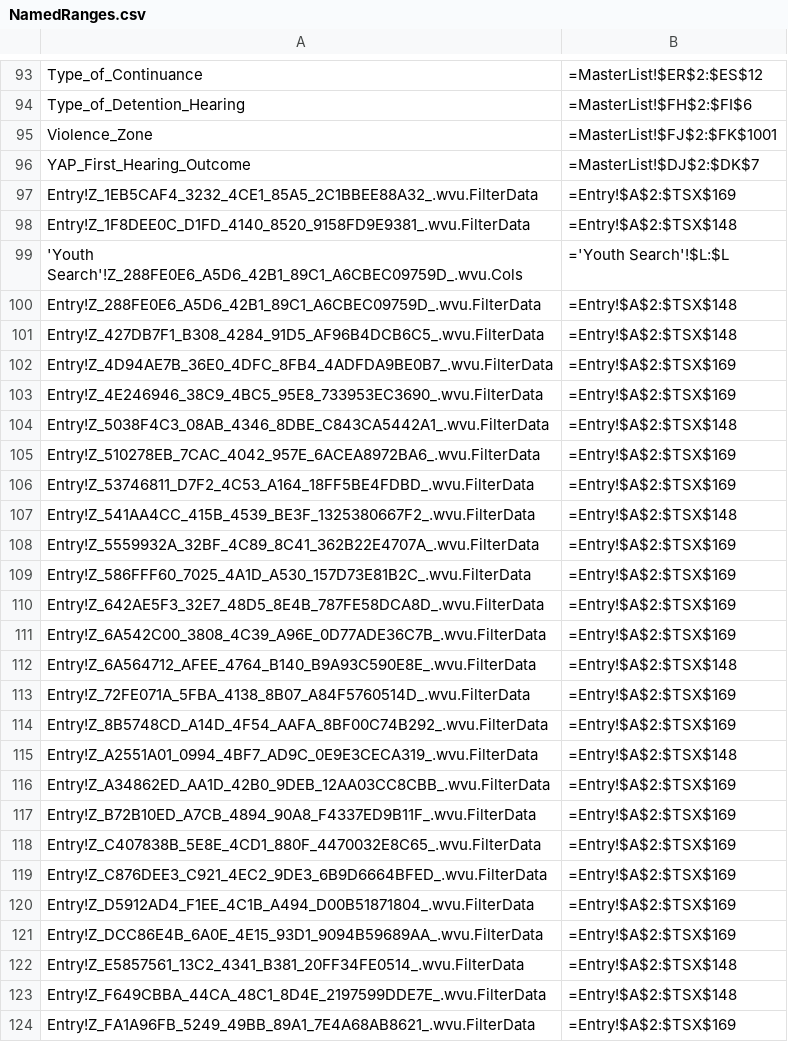
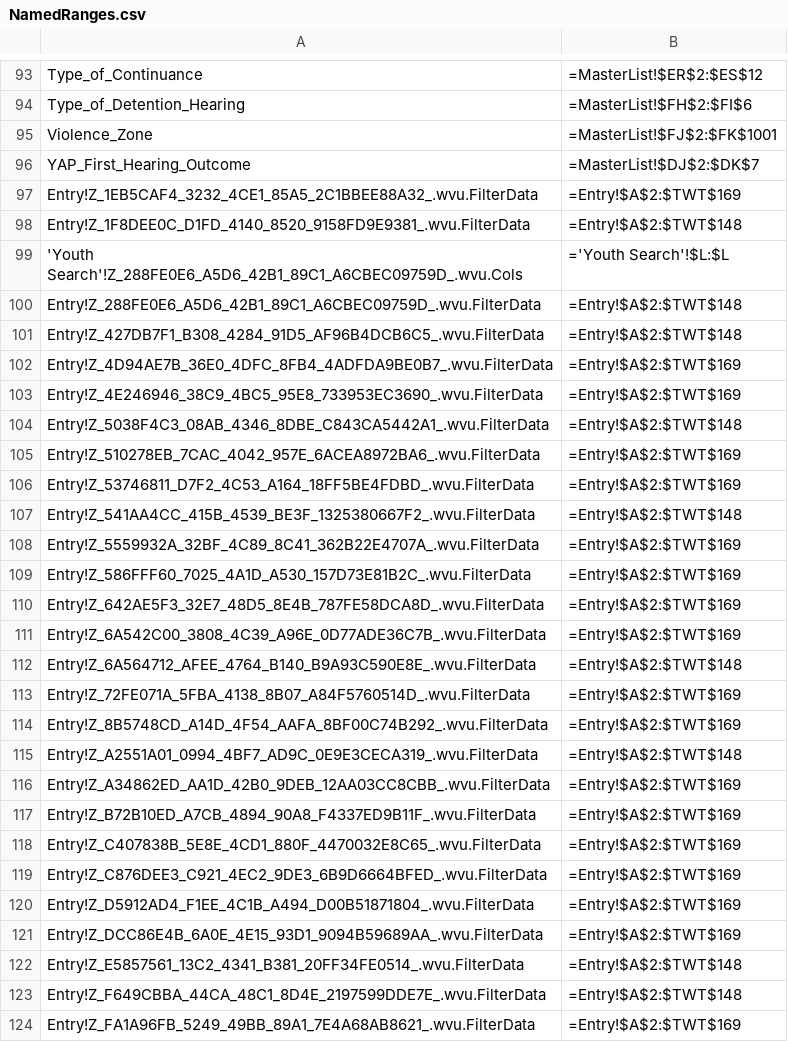
Before and after one commit to AlanLeePhilly/data-tracker, a CSV file: NamedRanges.csv, drawn as a sheet; only a part is shown, gaps mark what is left out; the diff covers the shown part only.

```diff
--- a/NamedRanges.csv
+++ b/NamedRanges.csv
@@ -96,29 +96,29 @@ Violence_Zone,=MasterList!$FJ$2:$FK$1001,
 YAP_First_Hearing_Outcome,=MasterList!$DJ$2:$DK$7,
-Entry!Z_1EB5CAF4_3232_4CE1_85A5_2C1BBEE88A32_.wvu.FilterData,=Entry!$A$2:$TSX$169,
-Entry!Z_1F8DEE0C_D1FD_4140_8520_9158FD9E9381_.wvu.FilterData,=Entry!$A$2:$TSX$148,
+Entry!Z_1EB5CAF4_3232_4CE1_85A5_2C1BBEE88A32_.wvu.FilterData,=Entry!$A$2:$TWT$169,
+Entry!Z_1F8DEE0C_D1FD_4140_8520_9158FD9E9381_.wvu.FilterData,=Entry!$A$2:$TWT$148,
 'Youth Search'!Z_288FE0E6_A5D6_42B1_89C1_A6CBEC09759D_.wvu.Cols,='Youth Search'!$L:$L,
-Entry!Z_288FE0E6_A5D6_42B1_89C1_A6CBEC09759D_.wvu.FilterData,=Entry!$A$2:$TSX$148,
-Entry!Z_427DB7F1_B308_4284_91D5_AF96B4DCB6C5_.wvu.FilterData,=Entry!$A$2:$TSX$148,
-Entry!Z_4D94AE7B_36E0_4DFC_8FB4_4ADFDA9BE0B7_.wvu.FilterData,=Entry!$A$2:$TSX$169,
-Entry!Z_4E246946_38C9_4BC5_95E8_733953EC3690_.wvu.FilterData,=Entry!$A$2:$TSX$169,
-Entry!Z_5038F4C3_08AB_4346_8DBE_C843CA5442A1_.wvu.FilterData,=Entry!$A$2:$TSX$148,
-Entry!Z_510278EB_7CAC_4042_957E_6ACEA8972BA6_.wvu.FilterData,=Entry!$A$2:$TSX$169,
-Entry!Z_53746811_D7F2_4C53_A164_18FF5BE4FDBD_.wvu.FilterData,=Entry!$A$2:$TSX$169,
-Entry!Z_541AA4CC_415B_4539_BE3F_1325380667F2_.wvu.FilterData,=Entry!$A$2:$TSX$148,
-Entry!Z_5559932A_32BF_4C89_8C41_362B22E4707A_.wvu.FilterData,=Entry!$A$2:$TSX$169,
-Entry!Z_586FFF60_7025_4A1D_A530_157D73E81B2C_.wvu.FilterData,=Entry!$A$2:$TSX$169,
-Entry!Z_642AE5F3_32E7_48D5_8E4B_787FE58DCA8D_.wvu.FilterData,=Entry!$A$2:$TSX$169,
-Entry!Z_6A542C00_3808_4C39_A96E_0D77ADE36C7B_.wvu.FilterData,=Entry!$A$2:$TSX$169,
-Entry!Z_6A564712_AFEE_4764_B140_B9A93C590E8E_.wvu.FilterData,=Entry!$A$2:$TSX$148,
-Entry!Z_72FE071A_5FBA_4138_8B07_A84F5760514D_.wvu.FilterData,=Entry!$A$2:$TSX$169,
-Entry!Z_8B5748CD_A14D_4F54_AAFA_8BF00C74B292_.wvu.FilterData,=Entry!$A$2:$TSX$169,
-Entry!Z_A2551A01_0994_4BF7_AD9C_0E9E3CECA319_.wvu.FilterData,=Entry!$A$2:$TSX$148,
-Entry!Z_A34862ED_AA1D_42B0_9DEB_12AA03CC8CBB_.wvu.FilterData,=Entry!$A$2:$TSX$169,
-Entry!Z_B72B10ED_A7CB_4894_90A8_F4337ED9B11F_.wvu.FilterData,=Entry!$A$2:$TSX$169,
-Entry!Z_C407838B_5E8E_4CD1_880F_4470032E8C65_.wvu.FilterData,=Entry!$A$2:$TSX$169,
-Entry!Z_C876DEE3_C921_4EC2_9DE3_6B9D6664BFED_.wvu.FilterData,=Entry!$A$2:$TSX$169,
-Entry!Z_D5912AD4_F1EE_4C1B_A494_D00B51871804_.wvu.FilterData,=Entry!$A$2:$TSX$169,
-Entry!Z_DCC86E4B_6A0E_4E15_93D1_9094B59689AA_.wvu.FilterData,=Entry!$A$2:$TSX$169,
-Entry!Z_E5857561_13C2_4341_B381_20FF34FE0514_.wvu.FilterData,=Entry!$A$2:$TSX$148,
-Entry!Z_F649CBBA_44CA_48C1_8D4E_2197599DDE7E_.wvu.FilterData,=Entry!$A$2:$TSX$148,
-Entry!Z_FA1A96FB_5249_49BB_89A1_7E4A68AB8621_.wvu.FilterData,=Entry!$A$2:$TSX$169,
+Entry!Z_288FE0E6_A5D6_42B1_89C1_A6CBEC09759D_.wvu.FilterData,=Entry!$A$2:$TWT$148,
+Entry!Z_427DB7F1_B308_4284_91D5_AF96B4DCB6C5_.wvu.FilterData,=Entry!$A$2:$TWT$148,
+Entry!Z_4D94AE7B_36E0_4DFC_8FB4_4ADFDA9BE0B7_.wvu.FilterData,=Entry!$A$2:$TWT$169,
+Entry!Z_4E246946_38C9_4BC5_95E8_733953EC3690_.wvu.FilterData,=Entry!$A$2:$TWT$169,
+Entry!Z_5038F4C3_08AB_4346_8DBE_C843CA5442A1_.wvu.FilterData,=Entry!$A$2:$TWT$148,
+Entry!Z_510278EB_7CAC_4042_957E_6ACEA8972BA6_.wvu.FilterData,=Entry!$A$2:$TWT$169,
+Entry!Z_53746811_D7F2_4C53_A164_18FF5BE4FDBD_.wvu.FilterData,=Entry!$A$2:$TWT$169,
+Entry!Z_541AA4CC_415B_4539_BE3F_1325380667F2_.wvu.FilterData,=Entry!$A$2:$TWT$148,
+Entry!Z_5559932A_32BF_4C89_8C41_362B22E4707A_.wvu.FilterData,=Entry!$A$2:$TWT$169,
+Entry!Z_586FFF60_7025_4A1D_A530_157D73E81B2C_.wvu.FilterData,=Entry!$A$2:$TWT$169,
+Entry!Z_642AE5F3_32E7_48D5_8E4B_787FE58DCA8D_.wvu.FilterData,=Entry!$A$2:$TWT$169,
+Entry!Z_6A542C00_3808_4C39_A96E_0D77ADE36C7B_.wvu.FilterData,=Entry!$A$2:$TWT$169,
+Entry!Z_6A564712_AFEE_4764_B140_B9A93C590E8E_.wvu.FilterData,=Entry!$A$2:$TWT$148,
+Entry!Z_72FE071A_5FBA_4138_8B07_A84F5760514D_.wvu.FilterData,=Entry!$A$2:$TWT$169,
+Entry!Z_8B5748CD_A14D_4F54_AAFA_8BF00C74B292_.wvu.FilterData,=Entry!$A$2:$TWT$169,
+Entry!Z_A2551A01_0994_4BF7_AD9C_0E9E3CECA319_.wvu.FilterData,=Entry!$A$2:$TWT$148,
+Entry!Z_A34862ED_AA1D_42B0_9DEB_12AA03CC8CBB_.wvu.FilterData,=Entry!$A$2:$TWT$169,
+Entry!Z_B72B10ED_A7CB_4894_90A8_F4337ED9B11F_.wvu.FilterData,=Entry!$A$2:$TWT$169,
+Entry!Z_C407838B_5E8E_4CD1_880F_4470032E8C65_.wvu.FilterData,=Entry!$A$2:$TWT$169,
+Entry!Z_C876DEE3_C921_4EC2_9DE3_6B9D6664BFED_.wvu.FilterData,=Entry!$A$2:$TWT$169,
+Entry!Z_D5912AD4_F1EE_4C1B_A494_D00B51871804_.wvu.FilterData,=Entry!$A$2:$TWT$169,
+Entry!Z_DCC86E4B_6A0E_4E15_93D1_9094B59689AA_.wvu.FilterData,=Entry!$A$2:$TWT$169,
+Entry!Z_E5857561_13C2_4341_B381_20FF34FE0514_.wvu.FilterData,=Entry!$A$2:$TWT$148,
+Entry!Z_F649CBBA_44CA_48C1_8D4E_2197599DDE7E_.wvu.FilterData,=Entry!$A$2:$TWT$148,
+Entry!Z_FA1A96FB_5249_49BB_89A1_7E4A68AB8621_.wvu.FilterData,=Entry!$A$2:$TWT$169,
```
Also changed, not shown: 2 edited cells elsewhere in this file, 4 other files.
